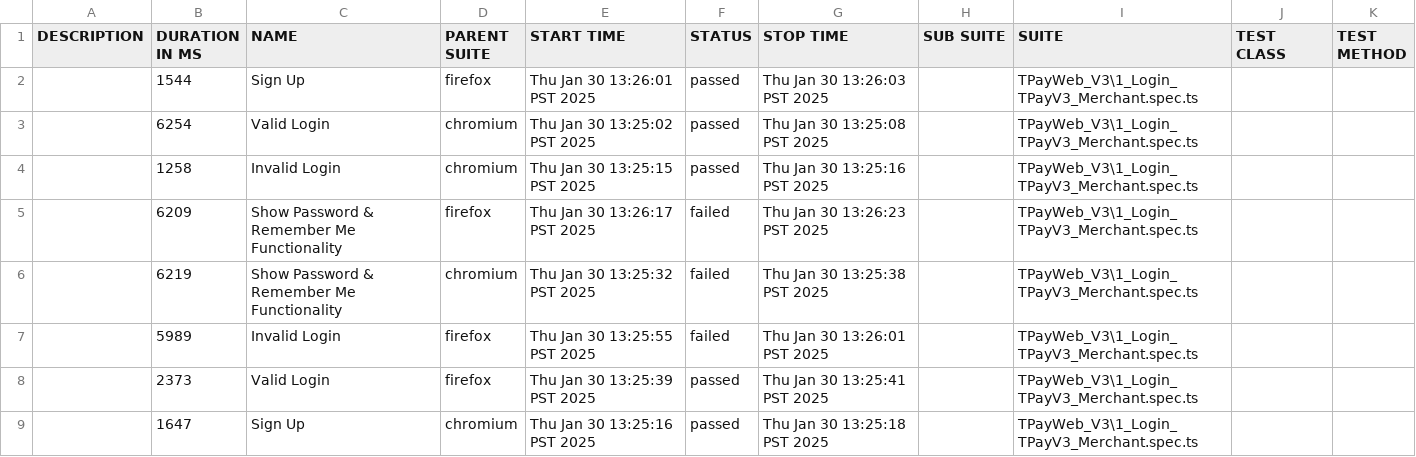
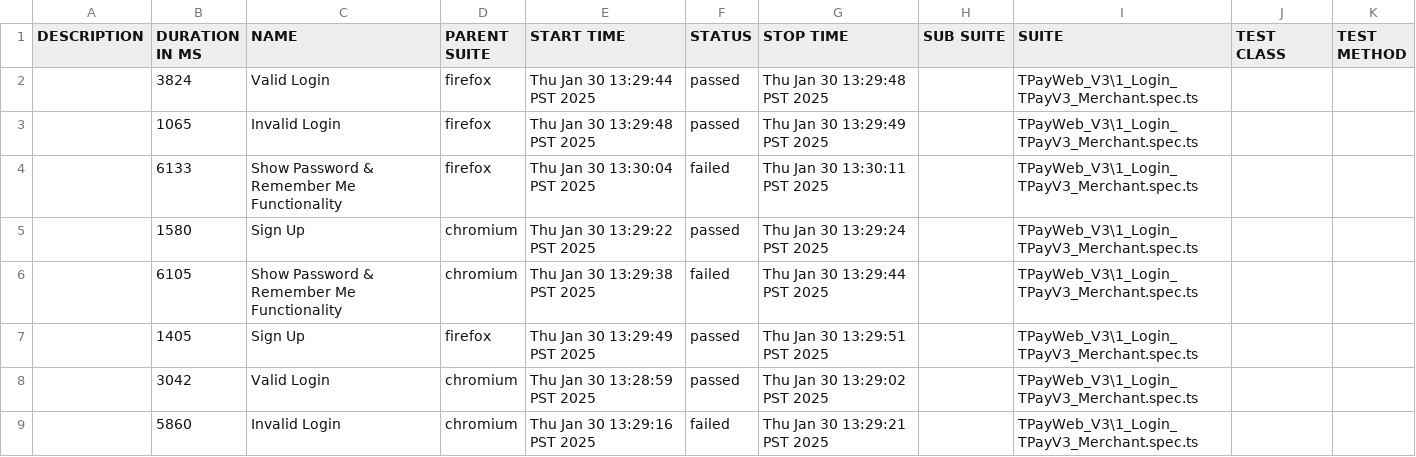
Before and after one commit to jmendozaqa24/TraxionPay-V3, a CSV file: data/suites.csv, drawn as a sheet.

```diff
--- a/data/suites.csv
+++ b/data/suites.csv
@@ -1,9 +1,9 @@
 "DESCRIPTION","DURATION IN MS","NAME","PARENT SUITE","START TIME","STATUS","STOP TIME","SUB SUITE","SUITE","TEST CLASS","TEST METHOD"
-"","1544","Sign Up","firefox","Thu Jan 30 13:26:01 PST 2025","passed","Thu Jan 30 13:26:03 PST 2025","","TPayWeb_V3\1_Login_TPayV3_Merchant.spec.ts","",""
-"","6254","Valid Login","chromium","Thu Jan 30 13:25:02 PST 2025","passed","Thu Jan 30 13:25:08 PST 2025","","TPayWeb_V3\1_Login_TPayV3_Merchant.spec.ts","",""
-"","1258","Invalid Login","chromium","Thu Jan 30 13:25:15 PST 2025","passed","Thu Jan 30 13:25:16 PST 2025","","TPayWeb_V3\1_Login_TPayV3_Merchant.spec.ts","",""
-"","6209","Show Password & Remember Me Functionality","firefox","Thu Jan 30 13:26:17 PST 2025","failed","Thu Jan 30 13:26:23 PST 2025","","TPayWeb_V3\1_Login_TPayV3_Merchant.spec.ts","",""
-"","6219","Show Password & Remember Me Functionality","chromium","Thu Jan 30 13:25:32 PST 2025","failed","Thu Jan 30 13:25:38 PST 2025","","TPayWeb_V3\1_Login_TPayV3_Merchant.spec.ts","",""
-"","5989","Invalid Login","firefox","Thu Jan 30 13:25:55 PST 2025","failed","Thu Jan 30 13:26:01 PST 2025","","TPayWeb_V3\1_Login_TPayV3_Merchant.spec.ts","",""
-"","2373","Valid Login","firefox","Thu Jan 30 13:25:39 PST 2025","passed","Thu Jan 30 13:25:41 PST 2025","","TPayWeb_V3\1_Login_TPayV3_Merchant.spec.ts","",""
-"","1647","Sign Up","chromium","Thu Jan 30 13:25:16 PST 2025","passed","Thu Jan 30 13:25:18 PST 2025","","TPayWeb_V3\1_Login_TPayV3_Merchant.spec.ts","",""
+"","3824","Valid Login","firefox","Thu Jan 30 13:29:44 PST 2025","passed","Thu Jan 30 13:29:48 PST 2025","","TPayWeb_V3\1_Login_TPayV3_Merchant.spec.ts","",""
+"","1065","Invalid Login","firefox","Thu Jan 30 13:29:48 PST 2025","passed","Thu Jan 30 13:29:49 PST 2025","","TPayWeb_V3\1_Login_TPayV3_Merchant.spec.ts","",""
+"","6133","Show Password & Remember Me Functionality","firefox","Thu Jan 30 13:30:04 PST 2025","failed","Thu Jan 30 13:30:11 PST 2025","","TPayWeb_V3\1_Login_TPayV3_Merchant.spec.ts","",""
+"","1580","Sign Up","chromium","Thu Jan 30 13:29:22 PST 2025","passed","Thu Jan 30 13:29:24 PST 2025","","TPayWeb_V3\1_Login_TPayV3_Merchant.spec.ts","",""
+"","6105","Show Password & Remember Me Functionality","chromium","Thu Jan 30 13:29:38 PST 2025","failed","Thu Jan 30 13:29:44 PST 2025","","TPayWeb_V3\1_Login_TPayV3_Merchant.spec.ts","",""
+"","1405","Sign Up","firefox","Thu Jan 30 13:29:49 PST 2025","passed","Thu Jan 30 13:29:51 PST 2025","","TPayWeb_V3\1_Login_TPayV3_Merchant.spec.ts","",""
+"","3042","Valid Login","chromium","Thu Jan 30 13:28:59 PST 2025","passed","Thu Jan 30 13:29:02 PST 2025","","TPayWeb_V3\1_Login_TPayV3_Merchant.spec.ts","",""
+"","5860","Invalid Login","chromium","Thu Jan 30 13:29:16 PST 2025","failed","Thu Jan 30 13:29:21 PST 2025","","TPayWeb_V3\1_Login_TPayV3_Merchant.spec.ts","",""
```
Also changed, not shown: 54 other files.
